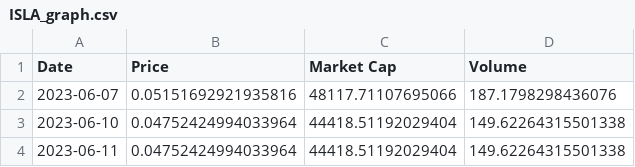
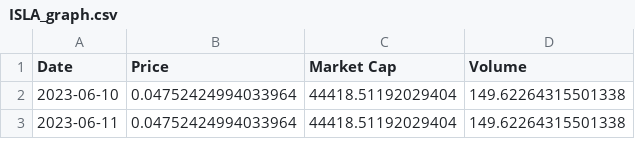
Before and after one commit to Insula-Crypto/ISLA_stats, a CSV file: ISLA_graph.csv, drawn as a sheet; only a part is shown; the diff names each change by its address in the sheet, - before the commit and + after, or states it on an @@ line.

```diff
--- a/ISLA_graph.csv
+++ b/ISLA_graph.csv
-row 2: 2023-06-07 | 0.05151692921935816 | 48117.71107695066 | 187.1798298436076
```
